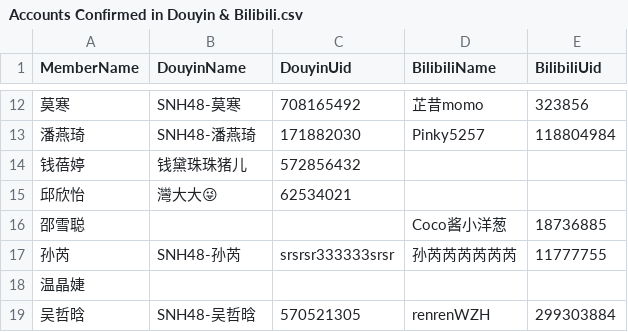
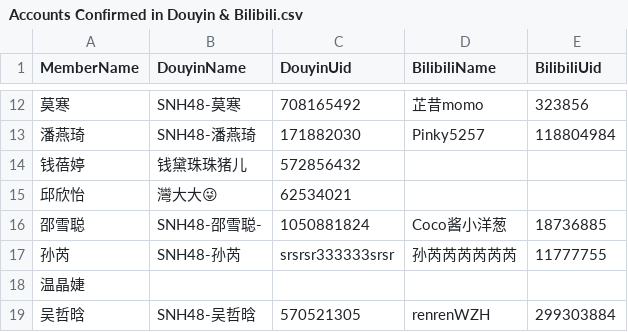
Before and after one commit to xyleey/Notes-for-Media-Team, a CSV file: Accounts Confirmed in Douyin & Bilibili.csv, drawn as a sheet; only a part is shown, gaps mark what is left out.

Commit message:
Update Accounts Confirmed in Douyin & Bilibili.csv

```diff
--- a/Accounts Confirmed in Douyin & Bilibili.csv
+++ b/Accounts Confirmed in Douyin & Bilibili.csv
@@ -15,3 +15,3 @@ MemberName,DouyinName,DouyinUid,BilibiliName,BilibiliUid
 邱欣怡,灣大大😜,62534021,,
-邵雪聪,,,Coco酱小洋葱,18736885
+邵雪聪,SNH48-邵雪聪-,1050881824,Coco酱小洋葱,18736885
 孙芮,SNH48-孙芮,srsrsr333333srsr,孙芮芮芮芮芮芮,11777755
```
